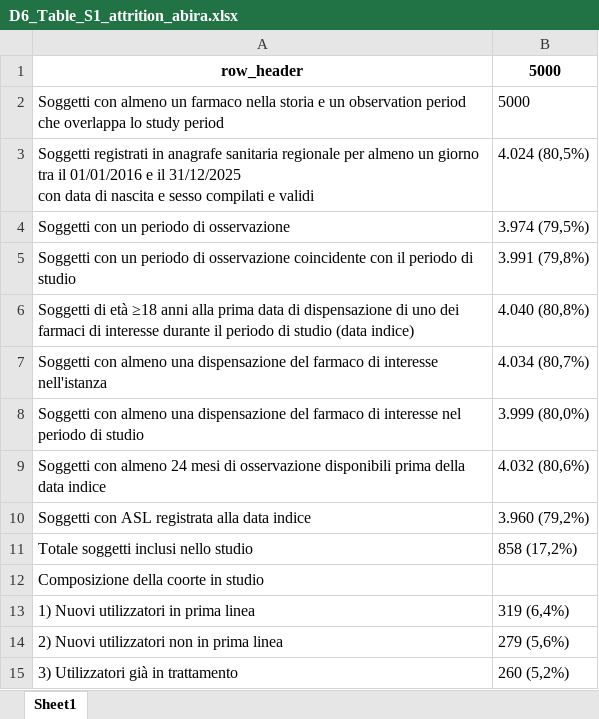
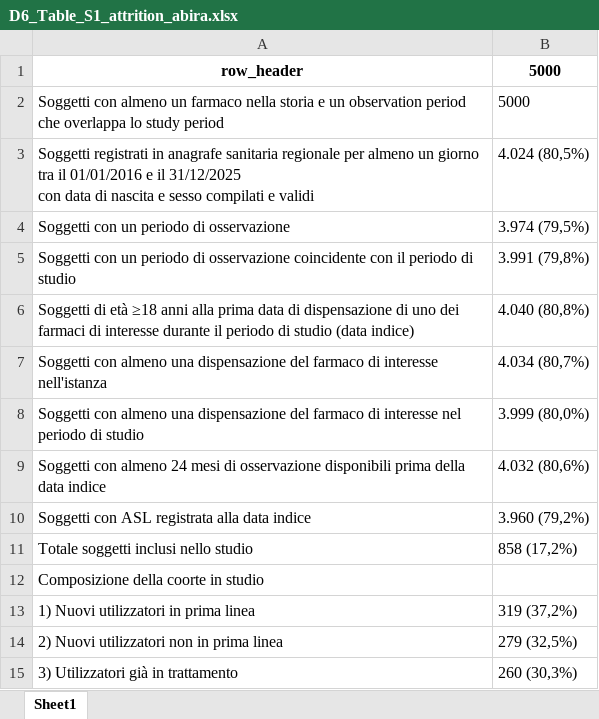
Before and after one commit to CentroRegionaleFVToscana/cancro_prostata, an Excel workbook: i_test/test_D6_Table_S1/g_output/D6_Table_S1_attrition_abira.xlsx, sheet Sheet1, drawn as a sheet; values as stored, in another font and other column widths than the file's, no borders; the diff names each change by its address in the sheet, - before the commit and + after, or states it on an @@ line.

```diff
--- a/i_test/test_D6_Table_S1/g_output/D6_Table_S1_attrition_abira.xlsx (sheet Sheet1)
+++ b/i_test/test_D6_Table_S1/g_output/D6_Table_S1_attrition_abira.xlsx (sheet Sheet1)
-B13: 319 (6,4%)
+B13: 319 (37,2%)
-B14: 279 (5,6%)
+B14: 279 (32,5%)
-B15: 260 (5,2%)
+B15: 260 (30,3%)
```
Also changed, not shown: i_test/test_D6_Table_S1/g_output/D6_Table_S1_attrition_apalu.xlsx, i_test/test_D6_Table_S1/g_output/D6_Table_S1_attrition_enzalu.xlsx, 29 other files.
